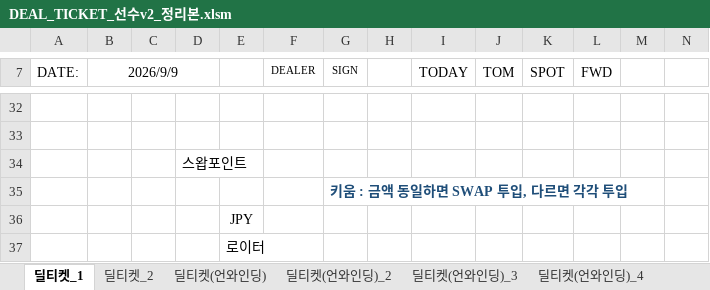
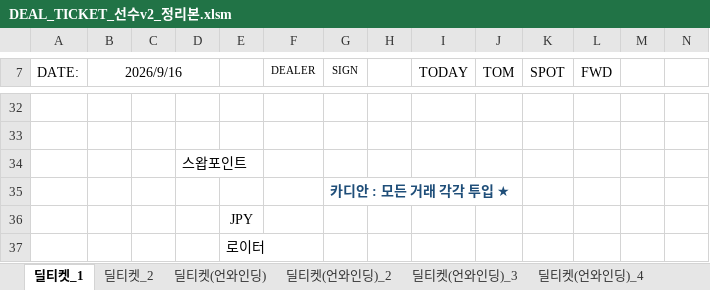
Before and after one commit to rtyui32123-del/bank-file, an Excel workbook: DEAL_TICKET_선수v2_정리본.xlsm, sheet 딜티켓_1, drawn as a sheet; only a part is shown, gaps mark what is left out; values as stored, in another font and other column widths than the file's, no borders; charts and pictures and conditional formats not drawn; the diff covers the shown part only; the diff names each change by its address in the sheet, - before the commit and + after, or states it on an @@ line.

```diff
--- a/DEAL_TICKET_선수v2_정리본.xlsm (sheet 딜티켓_1)
+++ b/DEAL_TICKET_선수v2_정리본.xlsm (sheet 딜티켓_1)
-B7: 2026/9/9
+B7: 2026/9/16
-G35 (SIGN): 키움 : 금액 동일하면 SWAP 투입, 다르면 각각 투입
+G35 (SIGN): 카디안 : 모든 거래 각각 투입 ★
```
Also changed, not shown: 5 added rows, 5 removed rows and 35 edited cells elsewhere in this sheet, sheet 딜티켓(언와인딩)_2, sheet 딜티켓(언와인딩)_3, sheet 컨펌지(일반수식), sheet 딜티켓_2, sheet 딜티켓(언와인딩), sheet 조회설정, 2 more sheets, charts or pictures.
